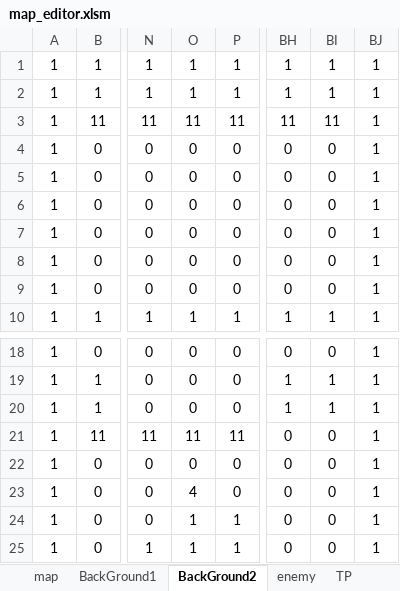
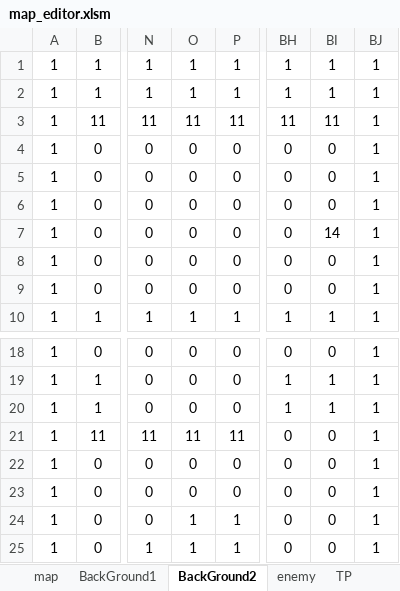
Before and after one commit to yamyi3/UnderEscape, an Excel workbook: UnderEscape/game/data/map_editor.xlsm, sheet BackGround2, drawn as a sheet; only a part is shown, gaps mark what is left out; values as stored, in another font and other column widths than the file's, no borders; charts and pictures and conditional formats not drawn; the diff names each change by its address in the sheet, - before the commit and + after, or states it on an @@ line.

```diff
--- a/UnderEscape/game/data/map_editor.xlsm (sheet BackGround2)
+++ b/UnderEscape/game/data/map_editor.xlsm (sheet BackGround2)
-BI7: 0
+BI7: 14
-O23: 4
+O23: 0
```
Also changed, not shown: 6 other files.
